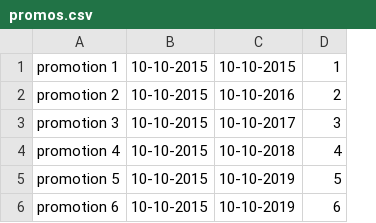
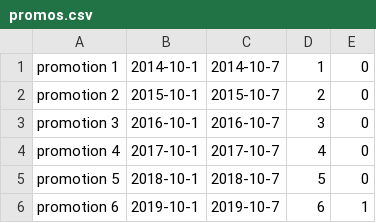
Before and after one commit to b13-niass/Gestion-Presence-Web-Back-end-PHP, a CSV file: data/promos.csv, drawn as a sheet; removed rows and columns are numbered as before the commit, all else as after; the diff names each change by its address in the sheet, - before the commit and + after, or states it on an @@ line.

```diff
--- a/data/promos.csv
+++ b/data/promos.csv
-column B, rows 1-6: all 10-10-2015
-column C, rows 1-6: 10-10-2015 | 10-10-2016 | 10-10-2017 | 10-10-2018 | 10-10-2019 | 10-10-2019
+column B, rows 1-6: 2014-10-1 | 2015-10-1 | 2016-10-1 | 2017-10-1 | 2018-10-1 | 2019-10-1
+column C, rows 1-6: 2014-10-7 | 2015-10-7 | 2016-10-7 | 2017-10-7 | 2018-10-7 | 2019-10-7
+column E, rows 1-6: 0 | 0 | 0 | 0 | 0 | 1
```
Also changed, not shown: data/apprenants.csv, data/presences.csv, 22 other files.
